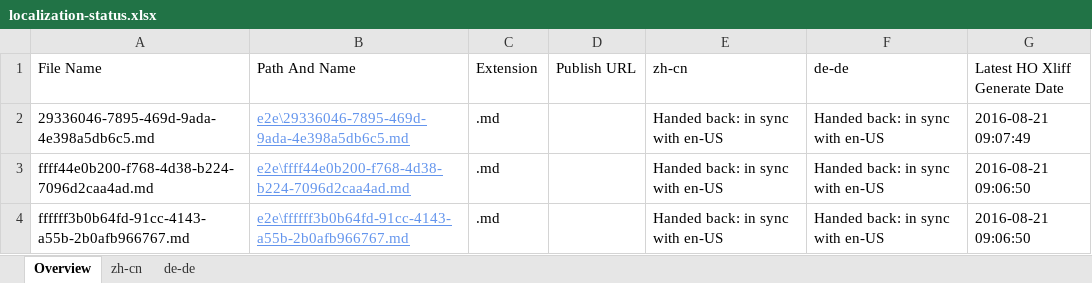
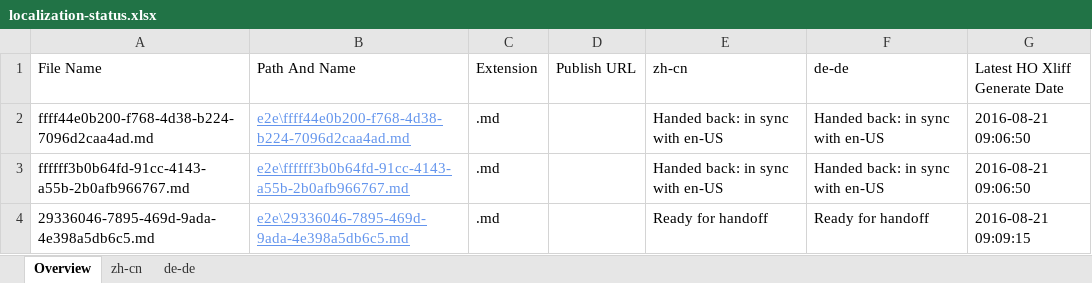
Before and after one commit to OpenLocalizationTestOrg/ol-test0-handback, an Excel workbook: ol-handback/OpenLocalizationTestOrg/ol-test0/ci/localization-status.xlsx, sheet Overview, drawn as a sheet; values as stored, in another font and other column widths than the file's, no borders; table styles not drawn; removed rows and columns are numbered as before the commit, all else as after; the diff names each change by its address in the sheet, - before the commit and + after, or states it on an @@ line.

Commit message:
Generate Report for Handoff

```diff
--- a/ol-handback/OpenLocalizationTestOrg/ol-test0/ci/localization-status.xlsx (sheet Overview)
+++ b/ol-handback/OpenLocalizationTestOrg/ol-test0/ci/localization-status.xlsx (sheet Overview)
-row 2: 29336046-7895-469d-9ada-4e398a5db6c5.md | e2e\29336046-7895-469d-9ada-4e398a5db6c5.md | .md |  | Handed back: in sync with en-US | Handed back: in sync with en-US | 2016-08-21 09:07:49
+row 4: 29336046-7895-469d-9ada-4e398a5db6c5.md | e2e\29336046-7895-469d-9ada-4e398a5db6c5.md | .md |  | Ready for handoff | Ready for handoff | 2016-08-21 09:09:15
```
Also changed, not shown: sheet zh-cn, sheet de-de.
